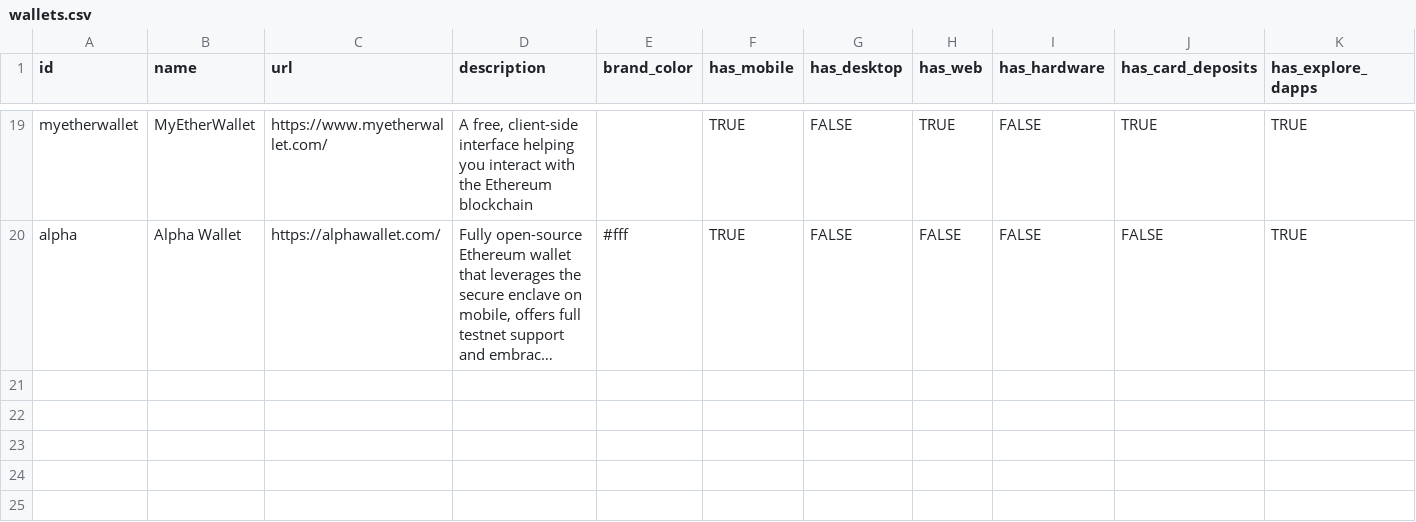
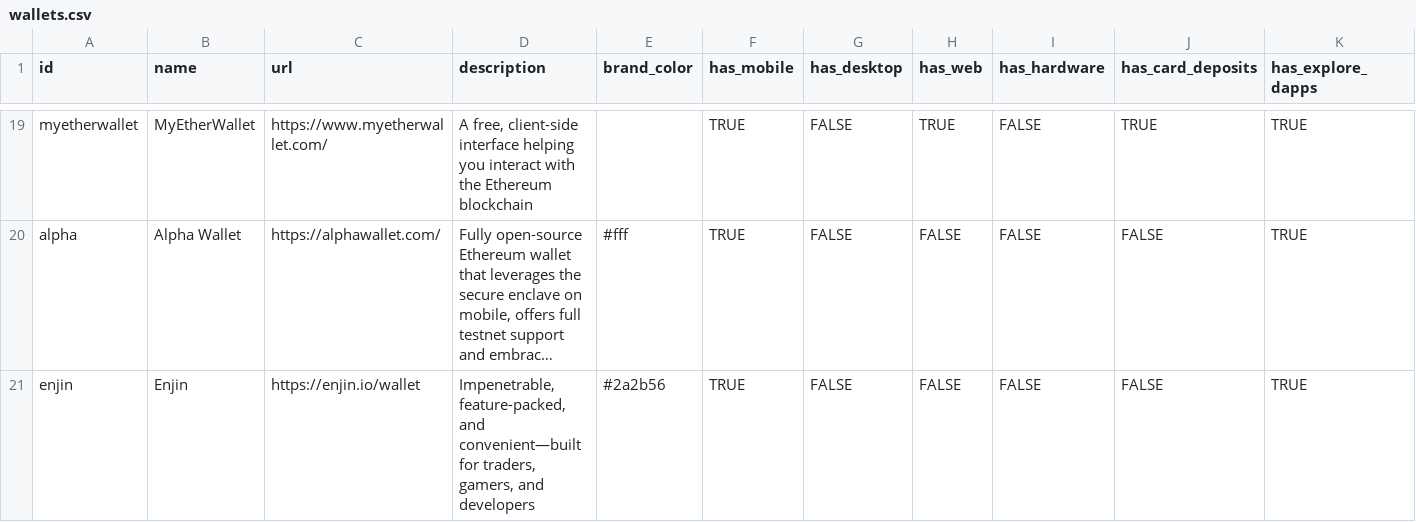
Before and after one commit to starwolf0320/react-gatsby-ethereum.org, a CSV file: src/data/wallets.csv, drawn as a sheet; only a part is shown, gaps mark what is left out; long unchanged cells end in …; rows hold the shown columns only; the diff names each change by its address in the sheet, - before the commit and + after, or states it on an @@ line.

```diff
--- a/src/data/wallets.csv
+++ b/src/data/wallets.csv
+row 21: enjin | Enjin | https://enjin.io/wallet | Impenetrable, feature-packed, and convenient—built for traders, gamers, and developers | #2a2b56 | TRUE | FALSE | FALSE | FALSE | FALSE | TRUE
```
Also changed, not shown: 2 other files.
